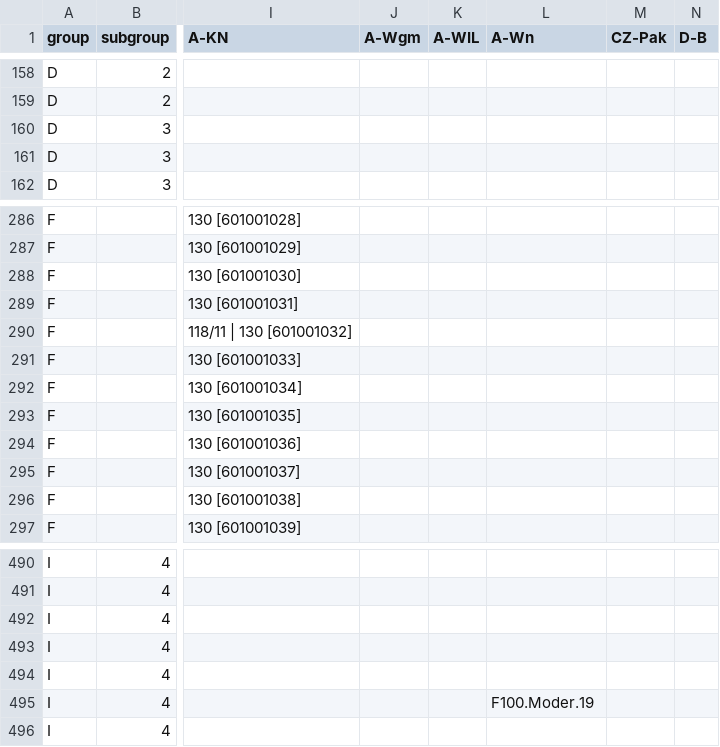
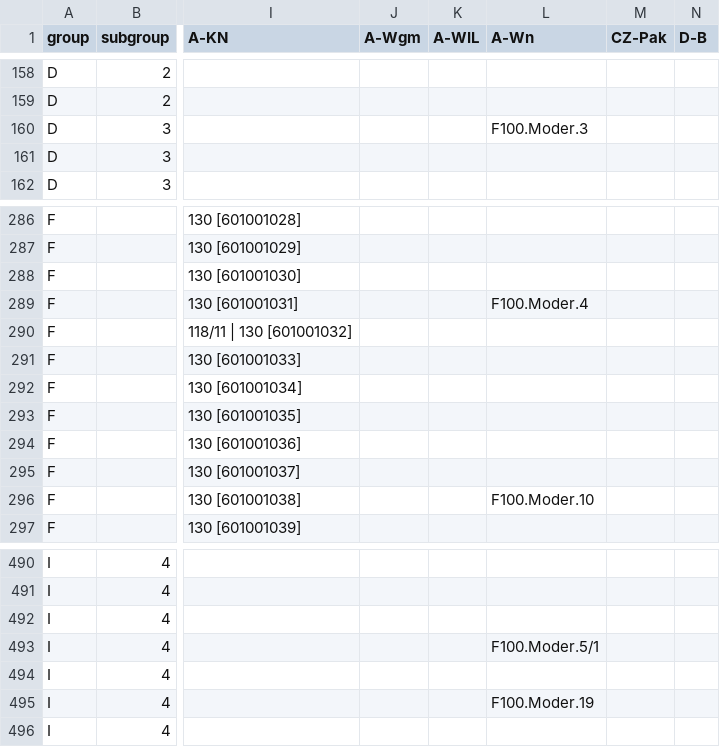
Before and after one commit to edition-esser-skala/werner-catalogue-of-works, a CSV file: data/catalogue_works.csv, drawn as a sheet; only a part is shown, gaps mark what is left out; the diff names each change by its address in the sheet, - before the commit and + after, or states it on an @@ line.

Commit message:
adds sources fonds moder 3-5 and 10

```diff
--- a/data/catalogue_works.csv
+++ b/data/catalogue_works.csv
-L160 (A-Wn): (empty)
+L160 (A-Wn): F100.Moder.3
-L289 (A-Wn): (empty)
+L289 (A-Wn): F100.Moder.4
-L296 (A-Wn): (empty)
+L296 (A-Wn): F100.Moder.10
-L493 (A-Wn): (empty)
+L493 (A-Wn): F100.Moder.5/1
```
Also changed, not shown: data/works_missing_in_rism.csv.
